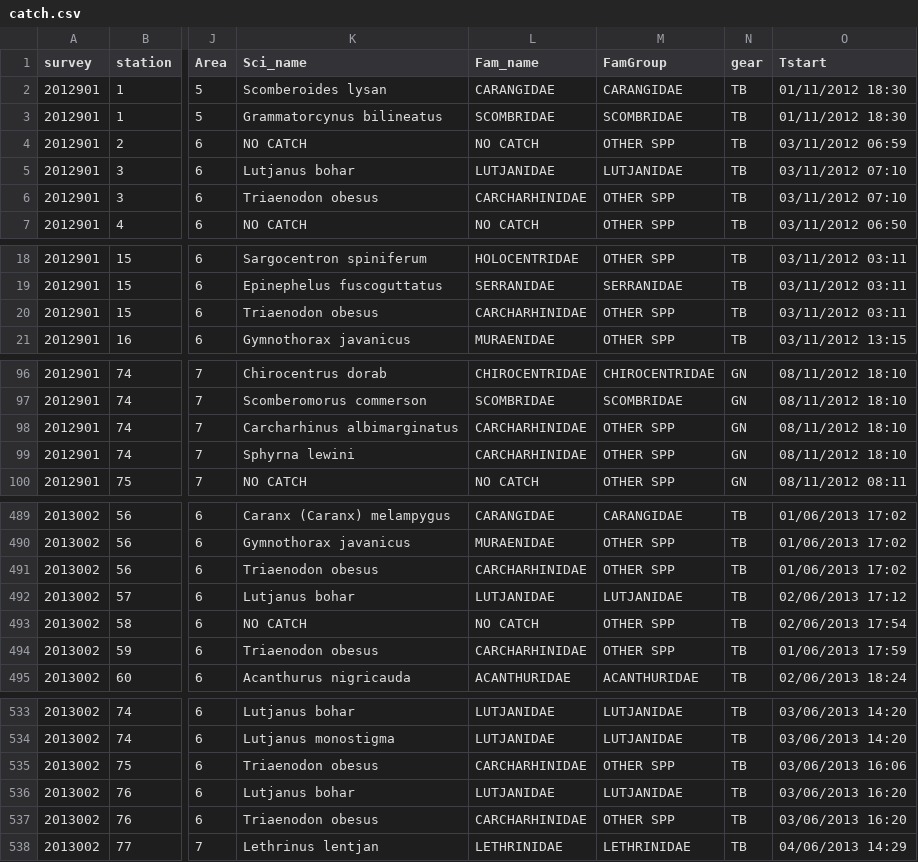
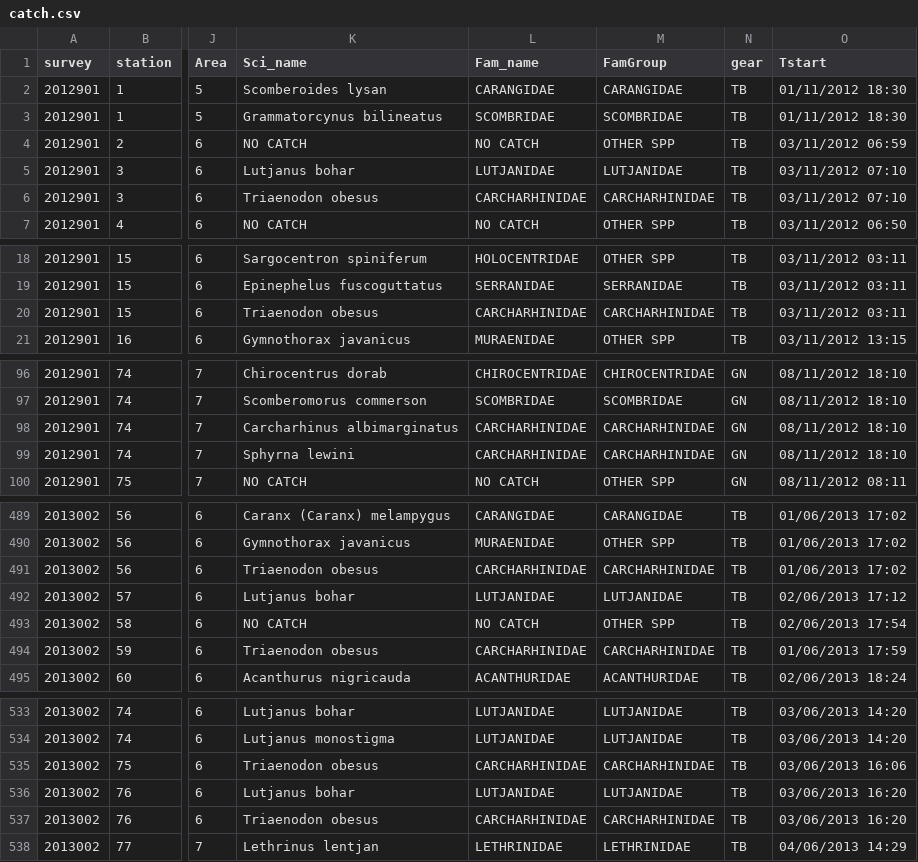
Before and after one commit to erikjsolsen/Sudan2019, a CSV file: Sudan-master/catch.csv, drawn as a sheet; only a part is shown, gaps mark what is left out; the diff covers the shown part only; the diff names each change by its address in the sheet, - before the commit and + after, or states it on an @@ line.

```diff
--- a/Sudan-master/catch.csv
+++ b/Sudan-master/catch.csv
-M6 (FamGroup): OTHER SPP
+M6 (FamGroup): CARCHARHINIDAE
-M20 (FamGroup): OTHER SPP
+M20 (FamGroup): CARCHARHINIDAE
-M98:M99 (FamGroup): OTHER SPP
+M98:M99 (FamGroup): CARCHARHINIDAE
-M491 (FamGroup): OTHER SPP
+M491 (FamGroup): CARCHARHINIDAE
-M494 (FamGroup): OTHER SPP
+M494 (FamGroup): CARCHARHINIDAE
-M535 (FamGroup): OTHER SPP
+M535 (FamGroup): CARCHARHINIDAE
-M537 (FamGroup): OTHER SPP
+M537 (FamGroup): CARCHARHINIDAE
```
Also changed, not shown: 12 edited cells elsewhere in this file, Sudan-master/traits_noNA.csv, 27 other files.
